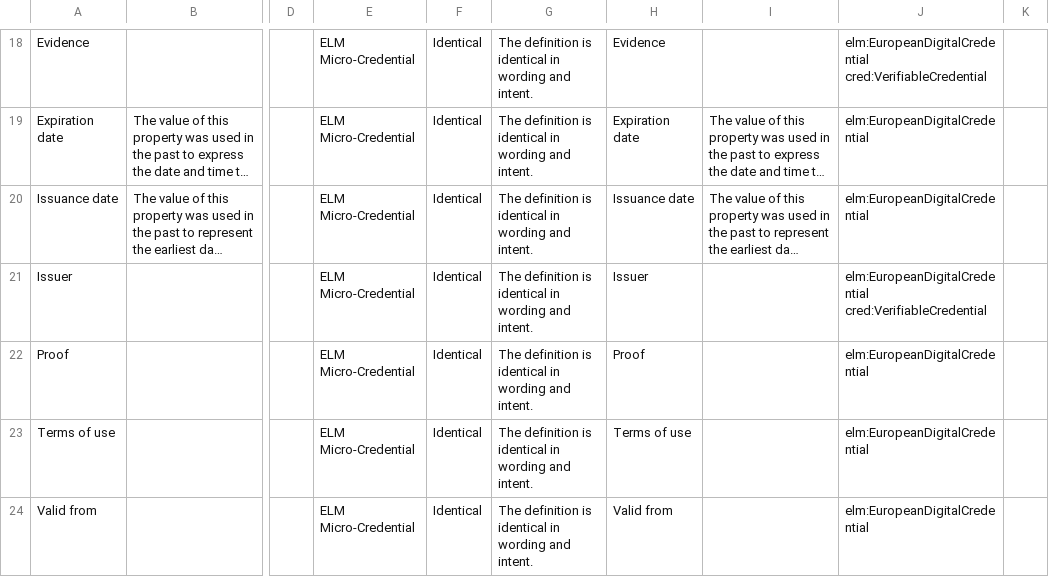
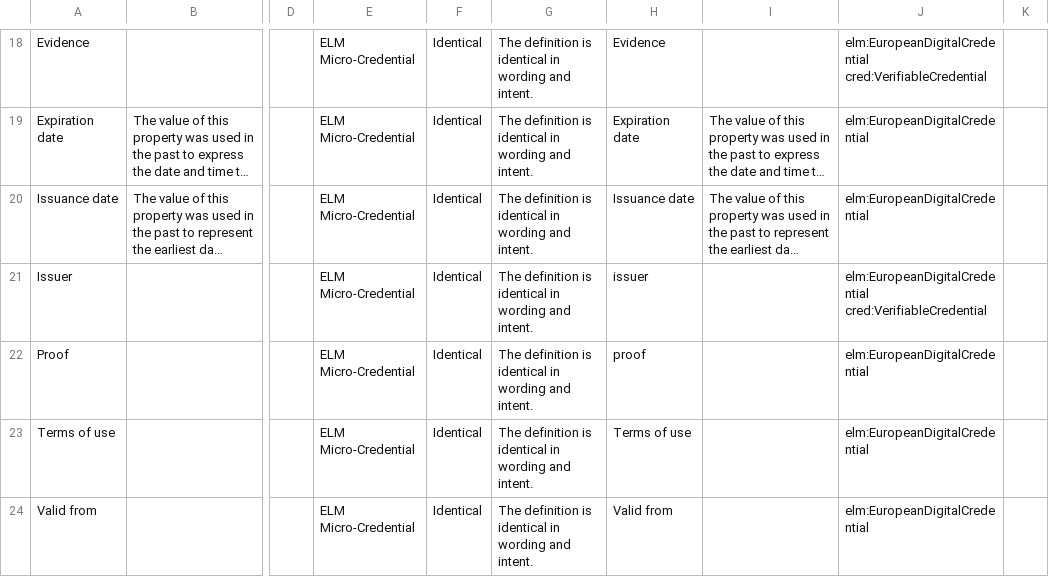
Before and after one commit to impierce/ssi-agent, a CSV file: desm/assertion_csvs/Microcredential+Mapping_Assertion_ELM+Micro-Credential_20240208063519.csv, drawn as a sheet; only a part is shown, gaps mark what is left out; long unchanged cells end in …; the diff names each change by its address in the sheet, - before the commit and + after, or states it on an @@ line.

Commit message:
refactor: DESM mappings, update CC rev

```diff
--- a/desm/assertion_csvs/Microcredential+Mapping_Assertion_ELM+Micro-Credential_20240208063519.csv
+++ b/desm/assertion_csvs/Microcredential+Mapping_Assertion_ELM+Micro-Credential_20240208063519.csv
-H21: Issuer
+H21: issuer
-H22: Proof
+H22: proof
```
Also changed, not shown: 3 other files.
